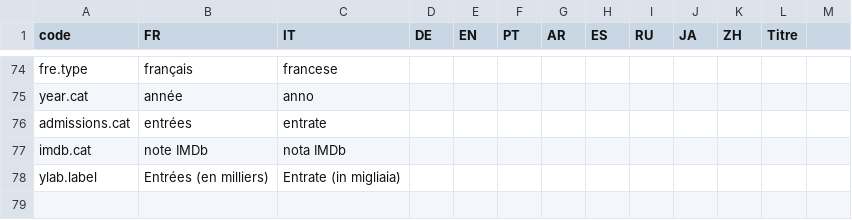
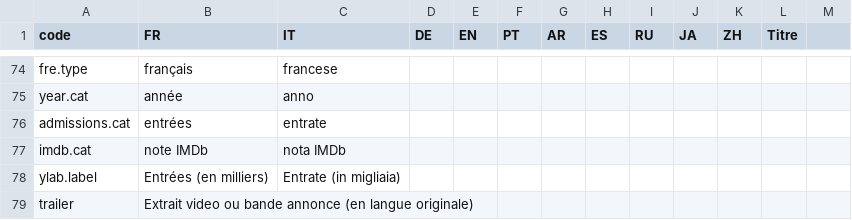
Before and after one commit to d-qn/2016_01_08_swissCinema, a CSV file: input/Classement 25 blockbusters suisses (en Suisse) - swiss_blockbusters_translations.csv, drawn as a sheet; only a part is shown, gaps mark what is left out.

```diff
--- a/input/Classement 25 blockbusters suisses (en Suisse) - swiss_blockbusters_translations.csv
+++ b/input/Classement 25 blockbusters suisses (en Suisse) - swiss_blockbusters_translations.csv
@@ -78 +78,2 @@ imdb.cat,note IMDb,nota IMDb,,,,,,,,,,
 ylab.label,Entrées (en milliers),Entrate (in migliaia),,,,,,,,,,
+trailer,Extrait video ou bande annonce (en langue originale),,,,,,,,,,,
```
Also changed, not shown: 4 other files.
